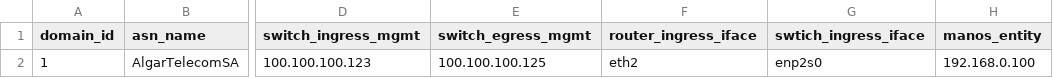
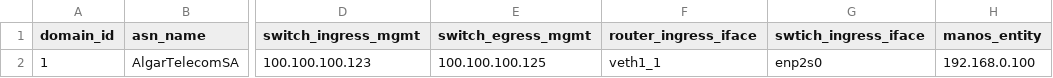
Before and after one commit to romoreira/nasor-project, a CSV file: data/idomain_information_base.csv, drawn as a sheet; only a part is shown, gaps mark what is left out; the diff names each change by its address in the sheet, - before the commit and + after, or states it on an @@ line.

```diff
--- a/data/idomain_information_base.csv
+++ b/data/idomain_information_base.csv
-F2 (router_ingress_iface): eth2
+F2 (router_ingress_iface): veth1_1
```
Also changed, not shown: data/edomain_information_base.csv, 7 other files.
